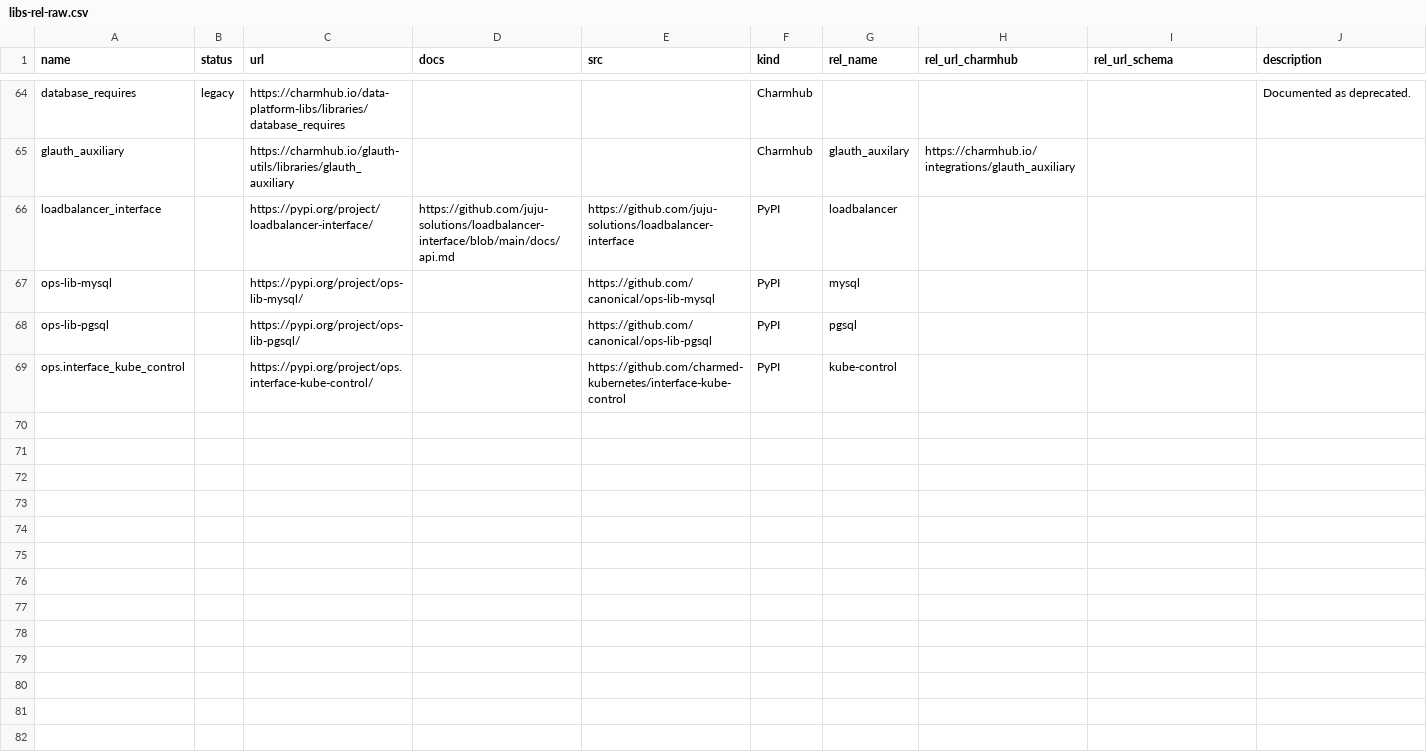
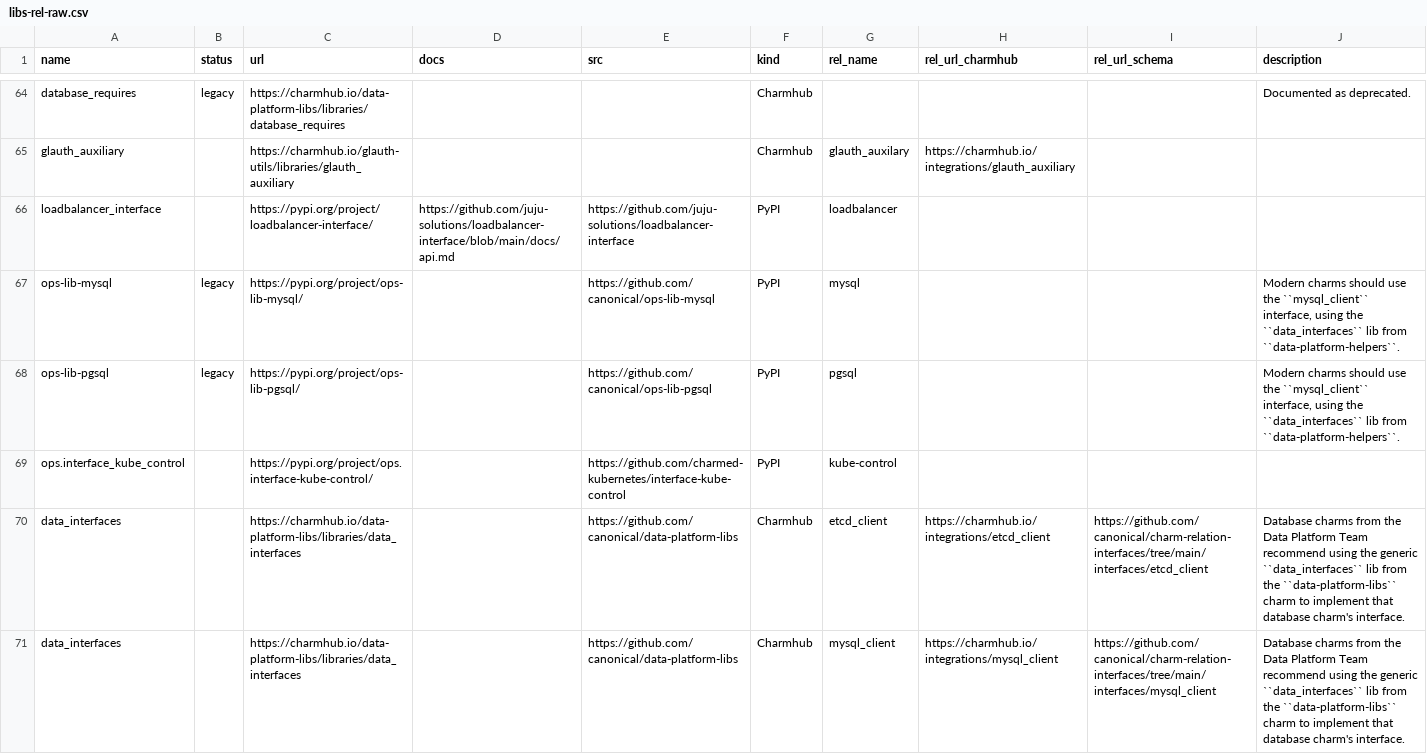
Before and after one commit to james-garner-canonical/charmlibs, a CSV file: _docs/reference/libs-rel-raw.csv, drawn as a sheet; only a part is shown, gaps mark what is left out; the diff covers the shown part only.

```diff
--- a/_docs/reference/libs-rel-raw.csv
+++ b/_docs/reference/libs-rel-raw.csv
@@ -66,4 +66,6 @@ glauth_auxiliary,,https://charmhub.io/glauth-utils/libraries/glauth_auxiliary,,,
 loadbalancer_interface,,https://pypi.org/project/loadbalancer-interface/,https://github.com/juju-solutions/loadbalancer-interface/blob/main/docs/api.md,https://github.com/juju-solutions/loadbalancer-interface,PyPI,loadbalancer,,,
-ops-lib-mysql,,https://pypi.org/project/ops-lib-mysql/,,https://github.com/canonical/ops-lib-mysql,PyPI,mysql,,,
-ops-lib-pgsql,,https://pypi.org/project/ops-lib-pgsql/,,https://github.com/canonical/ops-lib-pgsql,PyPI,pgsql,,,
+ops-lib-mysql,legacy,https://pypi.org/project/ops-lib-mysql/,,https://github.com/canonical/ops-lib-mysql,PyPI,mysql,,,"Modern charms should use the ``mysql_client`` interface, using the ``data_interfaces`` lib from ``data-platform-helpers``."
+ops-lib-pgsql,legacy,https://pypi.org/project/ops-lib-pgsql/,,https://github.com/canonical/ops-lib-pgsql,PyPI,pgsql,,,"Modern charms should use the ``mysql_client`` interface, using the ``data_interfaces`` lib from ``data-platform-helpers``."
 ops.interface_kube_control,,https://pypi.org/project/ops.interface-kube-control/,,https://github.com/charmed-kubernetes/interface-kube-control,PyPI,kube-control,,,
+data_interfaces,,https://charmhub.io/data-platform-libs/libraries/data_interfaces,,https://github.com/canonical/data-platform-libs,Charmhub,etcd_client,https://charmhub.io/integrations/etcd_client,https://github.com/canonical/charm-relation-interfaces/tree/main/interfaces/etcd_client,Database charms from the Data Platform Team recommend using the generic ``data_interfaces`` lib from the ``data-platform-libs`` charm to implement that database charm's interface.
+data_interfaces,,https://charmhub.io/data-platform-libs/libraries/data_interfaces,,https://github.com/canonical/data-platform-libs,Charmhub,mysql_client,https://charmhub.io/integrations/mysql_client,https://github.com/canonical/charm-relation-interfaces/tree/main/interfaces/mysql_client,Database charms from the Data Platform Team recommend using the generic ``data_interfaces`` lib from the ``data-platform-libs`` charm to implement that database charm's interface.
```
Also changed, not shown: 4 added rows elsewhere in this file, _docs/reference/libs-non-rel-raw.csv.
